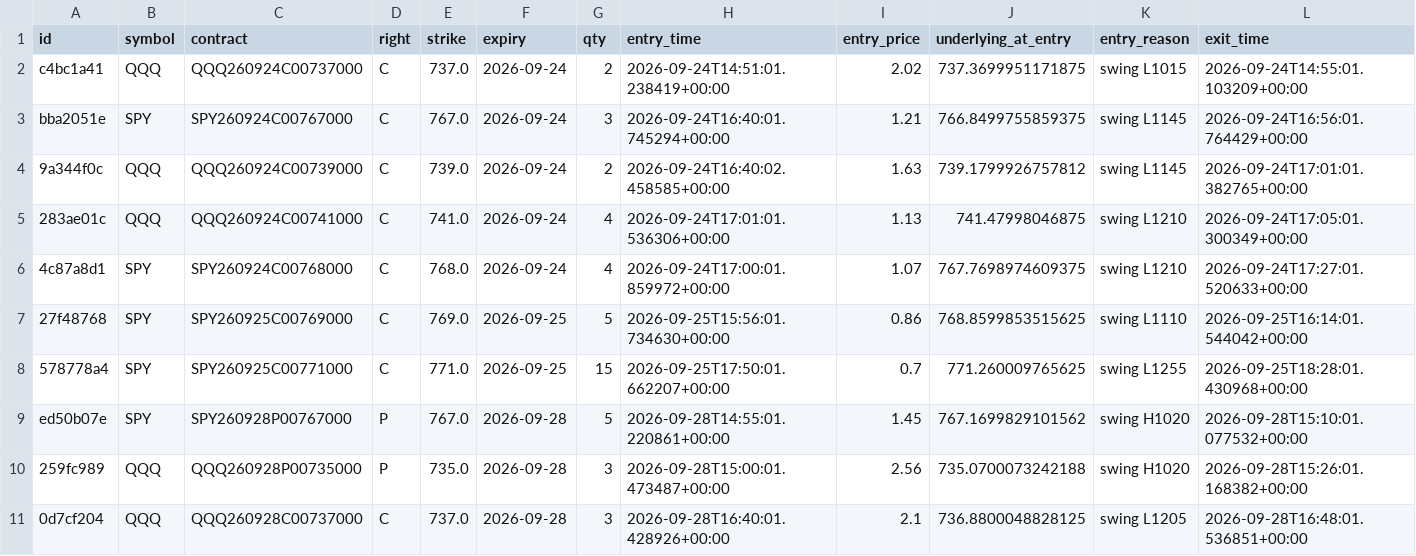
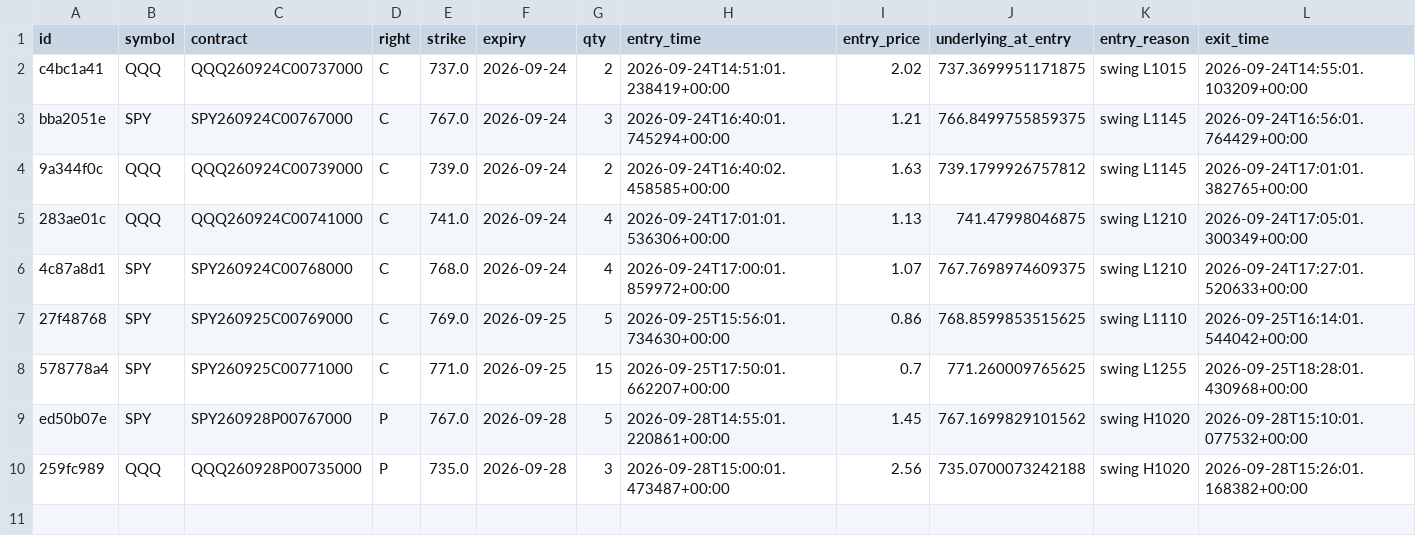
Before and after one commit to charlescox67/odte-bot, a CSV file: trades.csv, drawn as a sheet; only a part is shown; rows hold the shown columns only; the diff names each change by its address in the sheet, - before the commit and + after, or states it on an @@ line.

Commit message:
Void QQQ260928C00737000 from the trade log
The exit was caused by the mark bug fixed in beabe2f: the option was marked
1.00 while it traded 1.60, so the 50% backstop fired on a position that was
down 24%. The trade was genuinely filled, but its result measures a data
defect rather than the strategy, and the owner wants the log to stress-test
the model.

Kept in full in archive/trades-voided.csv with the reason. Cash restored by
$332.76, so the book and the log agree. This is different from
excluded-trades.csv, where the trade stays in the log and in cash and is only
left out of performance figures.

```diff
--- a/trades.csv
+++ b/trades.csv
-row 11: 0d7cf204 | QQQ | QQQ260928C00737000 | C | 737.0 | 2026-09-28 | 3 | 2026-09-28T16:40:01.428926+00:00 | 2.1 | 736.8800048828125 | swing L1205 | 2026-09-28T16:48:01.536851+00:00
```
Also changed, not shown: 2 other files.
